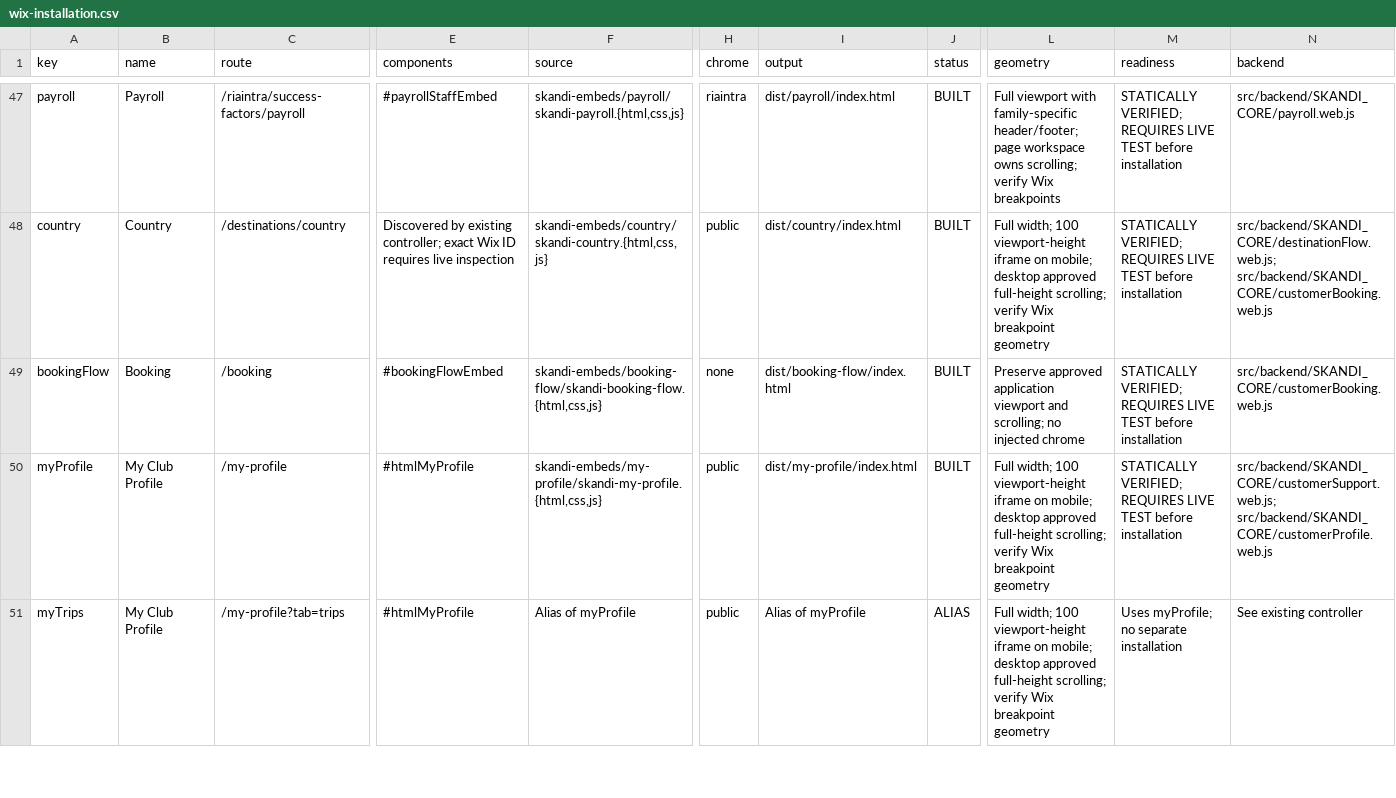
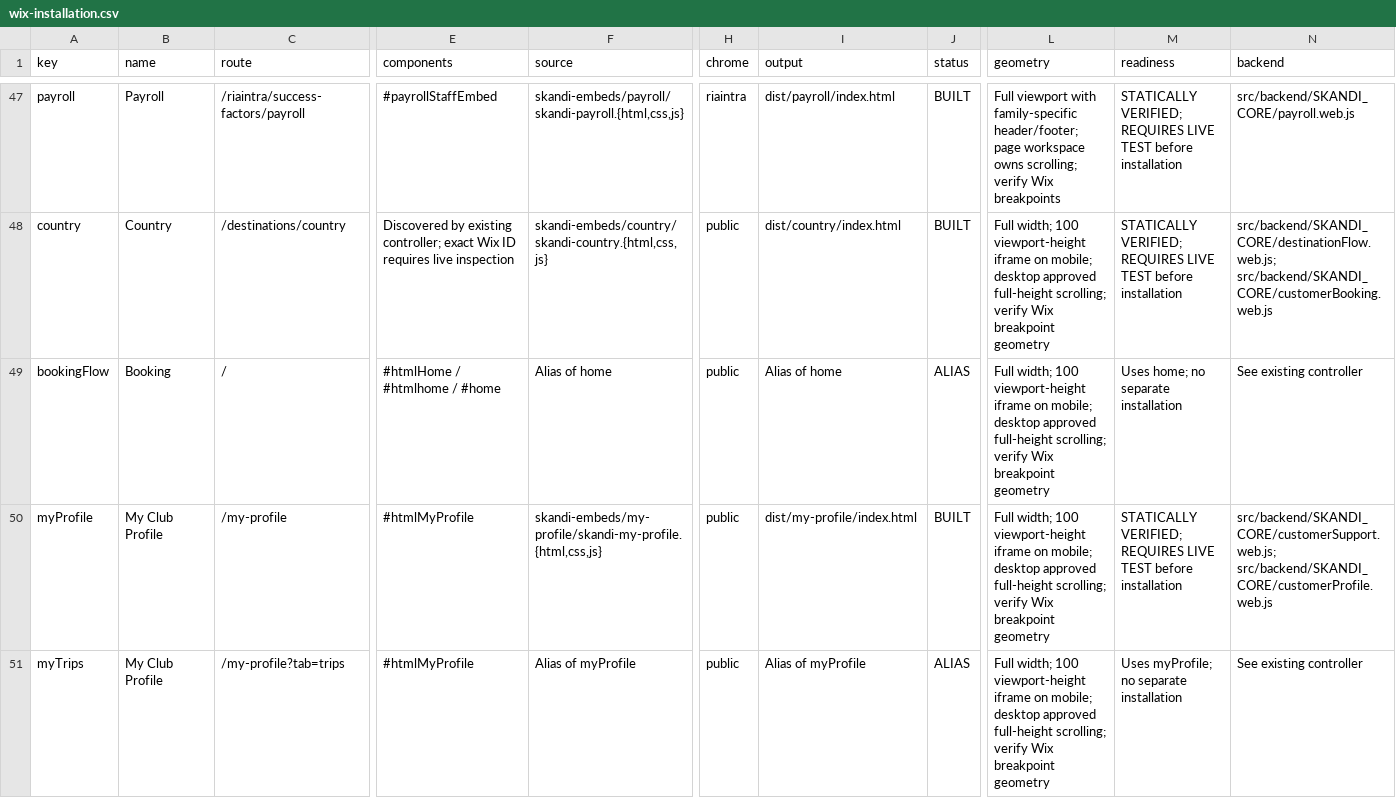
Before and after one commit to skanditravels/SKANDI-TRAVELS, a CSV file: dist/wix-installation.csv, drawn as a sheet; only a part is shown, gaps mark what is left out; the diff names each change by its address in the sheet, - before the commit and + after, or states it on an @@ line.

```diff
--- a/dist/wix-installation.csv
+++ b/dist/wix-installation.csv
-C49 (route): /booking
+C49 (route): /
-E49 (components): #bookingFlowEmbed
+E49 (components): #htmlHome / #htmlhome / #home
-F49 (source): skandi-embeds/booking-flow/skandi-booking-flow.{html,css,js}
+F49 (source): Alias of home
-H49 (chrome): none
+H49 (chrome): public
-I49 (output): dist/booking-flow/index.html
+I49 (output): Alias of home
-J49 (status): BUILT
+J49 (status): ALIAS
-L49 (geometry): Preserve approved application viewport and scrolling; no injected chrome
+L49 (geometry): Full width; 100 viewport-height iframe on mobile; desktop approved full-height scrolling; verify Wix breakpoint geometry
-M49 (readiness): STATICALLY VERIFIED; REQUIRES LIVE TEST before installation
+M49 (readiness): Uses home; no separate installation
-N49 (backend): src/backend/SKANDI_CORE/customerBooking.web.js
+N49 (backend): See existing controller
```
Also changed, not shown: 23 other files.
